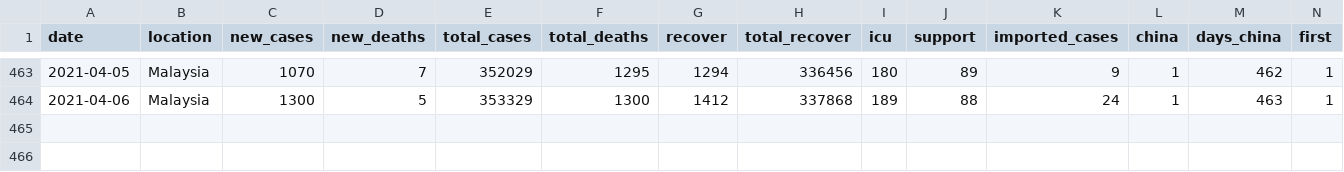
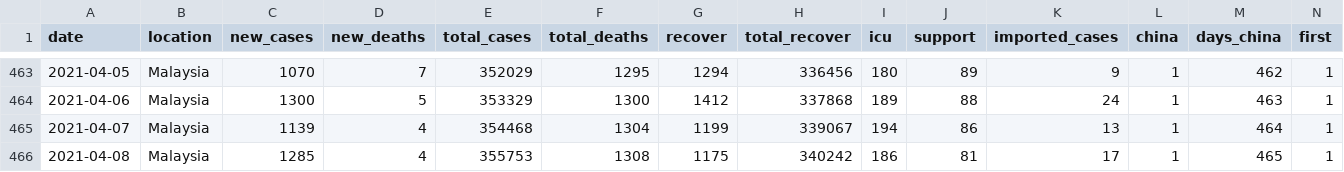
Before and after one commit to wnarifin/covid-19-malaysia, a CSV file: covid-19_my_full.csv, drawn as a sheet; only a part is shown, gaps mark what is left out; rows hold the shown columns only; the diff names each change by its address in the sheet, - before the commit and + after, or states it on an @@ line.

```diff
--- a/covid-19_my_full.csv
+++ b/covid-19_my_full.csv
+row 465: 2021-04-07 | Malaysia | 1139 | 4 | 354468 | 1304 | 1199 | 339067 | 194 | 86 | 13 | 1 | 464 | 1
+row 466: 2021-04-08 | Malaysia | 1285 | 4 | 355753 | 1308 | 1175 | 340242 | 186 | 81 | 17 | 1 | 465 | 1
```
Also changed, not shown: covid-19_my.csv, covid-19_my_state.csv, 1 other file.
